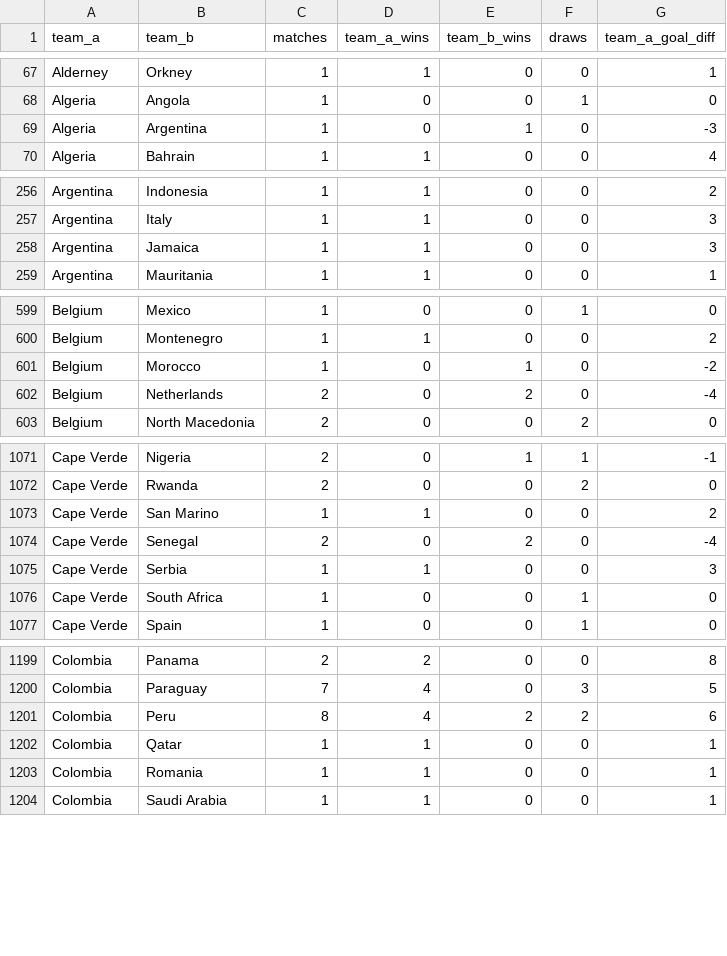
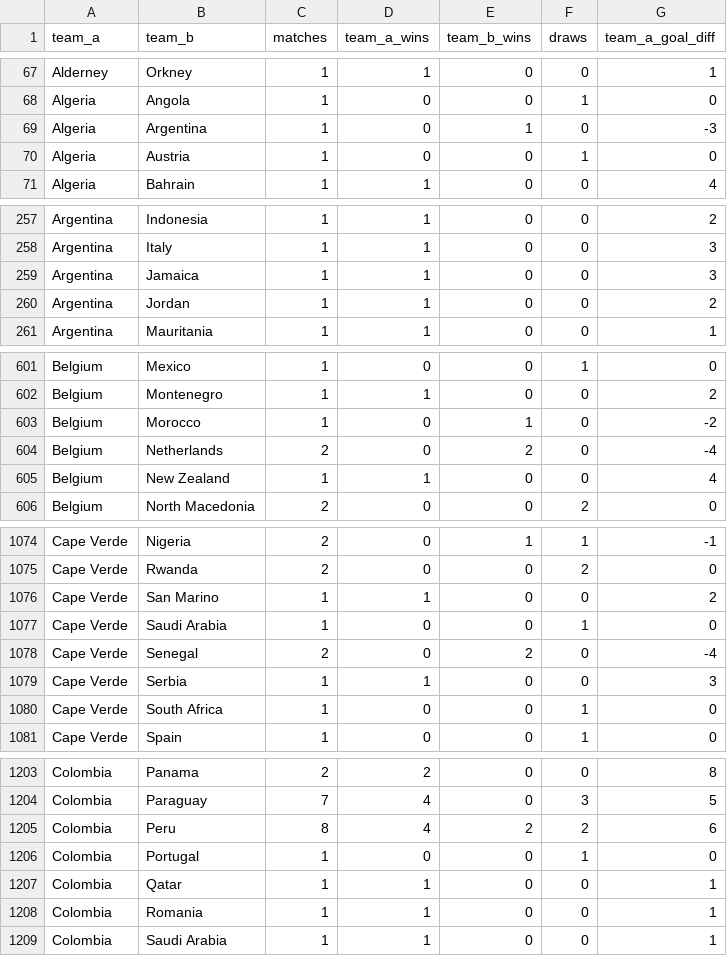
Before and after one commit to adeoluwa-4/wc26-predictor, a CSV file: models/h2h_profiles.csv, drawn as a sheet; only a part is shown, gaps mark what is left out; the diff covers the shown part only.

```diff
--- a/models/h2h_profiles.csv
+++ b/models/h2h_profiles.csv
@@ -69,2 +69,3 @@ Algeria,Angola,1,0,0,1,0
 Algeria,Argentina,1,0,1,0,-3
+Algeria,Austria,1,0,0,1,0
 Algeria,Bahrain,1,1,0,0,4
@@ -258,2 +259,3 @@ Argentina,Italy,1,1,0,0,3
 Argentina,Jamaica,1,1,0,0,3
+Argentina,Jordan,1,1,0,0,2
 Argentina,Mauritania,1,1,0,0,1
@@ -602,2 +604,3 @@ Belgium,Morocco,1,0,1,0,-2
 Belgium,Netherlands,2,0,2,0,-4
+Belgium,New Zealand,1,1,0,0,4
 Belgium,North Macedonia,2,0,0,2,0
@@ -1073,2 +1076,3 @@ Cape Verde,Rwanda,2,0,0,2,0
 Cape Verde,San Marino,1,1,0,0,2
+Cape Verde,Saudi Arabia,1,0,0,1,0
 Cape Verde,Senegal,2,0,2,0,-4
@@ -1201,2 +1205,3 @@ Colombia,Paraguay,7,4,0,3,5
 Colombia,Peru,8,4,2,2,6
+Colombia,Portugal,1,0,0,1,0
 Colombia,Qatar,1,1,0,0,1
```
Also changed, not shown: 7 added rows elsewhere in this file.
